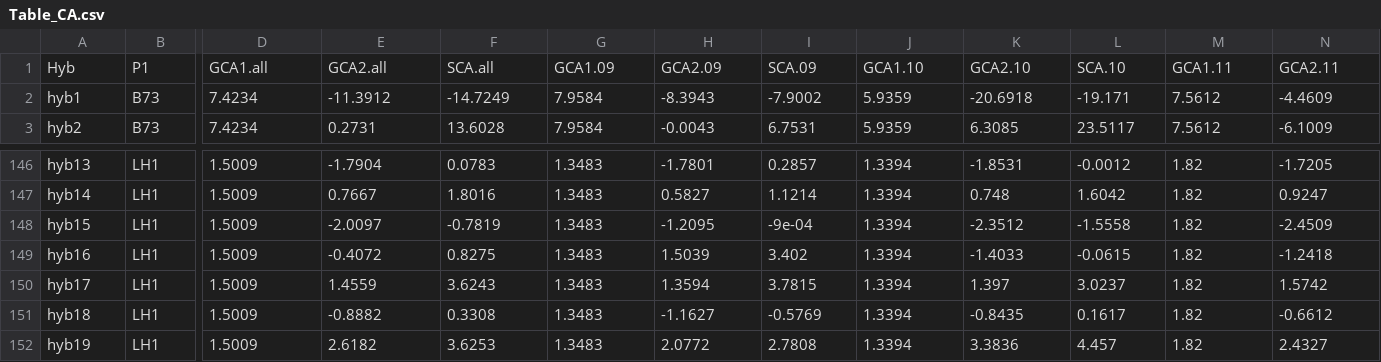
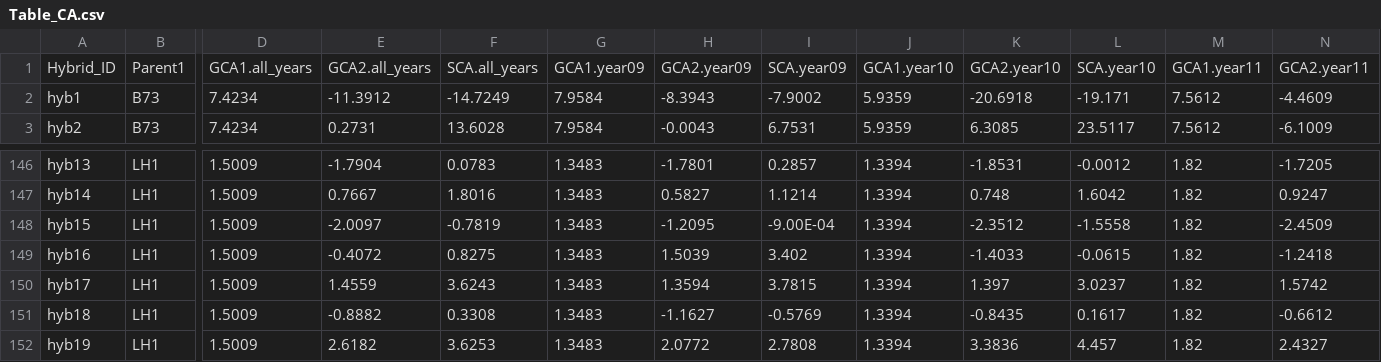
Before and after one commit to yangjl/GERP-diallel, a CSV file: table/Table_CA.csv, drawn as a sheet; only a part is shown, gaps mark what is left out; removed rows and columns are numbered as before the commit, all else as after; rows hold the shown columns only; the diff names each change by its address in the sheet, - before the commit and + after, or states it on an @@ line.

```diff
--- a/table/Table_CA.csv
+++ b/table/Table_CA.csv
-row 1: Hyb | P1 | GCA1.all | GCA2.all | SCA.all | GCA1.09 | GCA2.09 | SCA.09 | GCA1.10 | GCA2.10 | SCA.10 | GCA1.11 | GCA2.11
+row 1: Hybrid_ID | Parent1 | GCA1.all_years | GCA2.all_years | SCA.all_years | GCA1.year09 | GCA2.year09 | SCA.year09 | GCA1.year10 | GCA2.year10 | SCA.year10 | GCA1.year11 | GCA2.year11
-I148: -9e-04
+I148: -9.00E-04
```
Also changed, not shown: table/Table_S_del_complemenation.csv, table/Table_S_del_per_line.csv, 4 other files.
